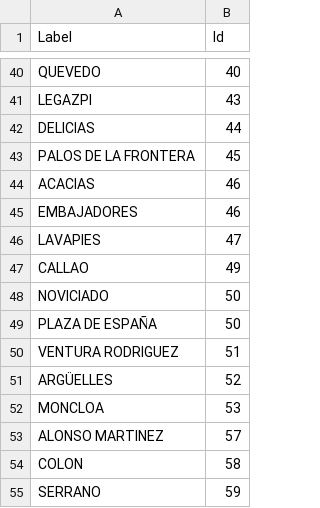
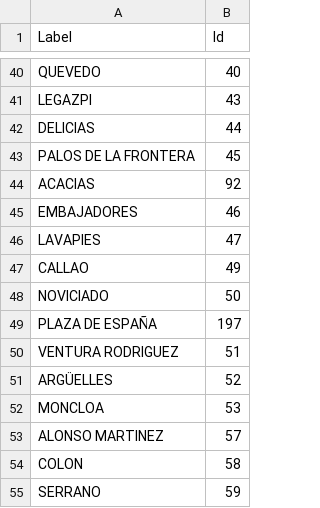
Before and after one commit to jvicentem/madrid_metro_adjacency_list, a CSV file: csv_files/metro_gephi_nodes.csv, drawn as a sheet; only a part is shown, gaps mark what is left out.

```diff
--- a/csv_files/metro_gephi_nodes.csv
+++ b/csv_files/metro_gephi_nodes.csv
@@ -43,3 +43,3 @@ DELICIAS,44
 PALOS DE LA FRONTERA,45
-ACACIAS,46
+ACACIAS,92
 EMBAJADORES,46
@@ -48,3 +48,3 @@ CALLAO,49
 NOVICIADO,50
-PLAZA DE ESPAÑA,50
+PLAZA DE ESPAÑA,197
 VENTURA RODRIGUEZ,51
```
Also changed, not shown: csv_files/metro_gephi_edges.csv.
